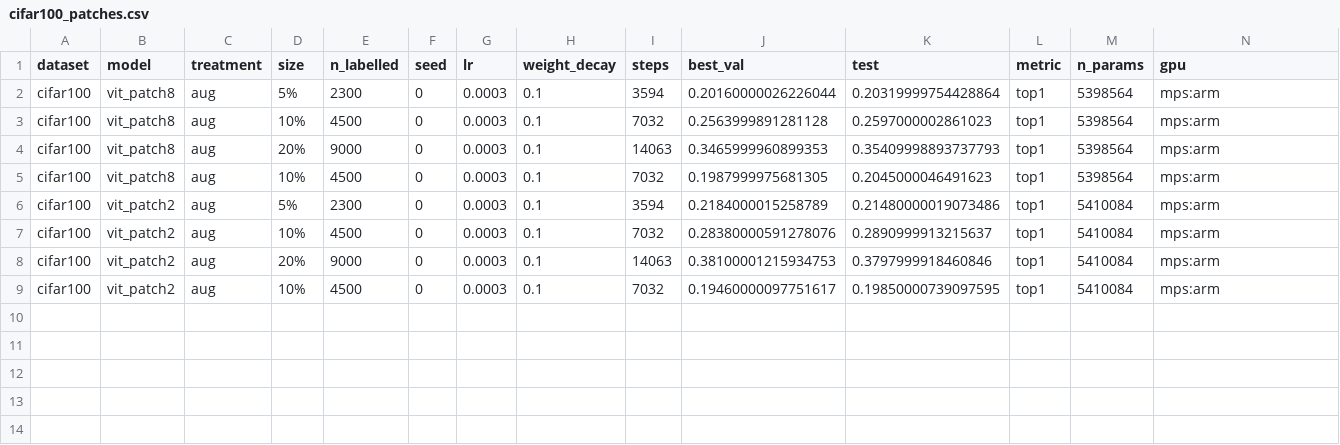
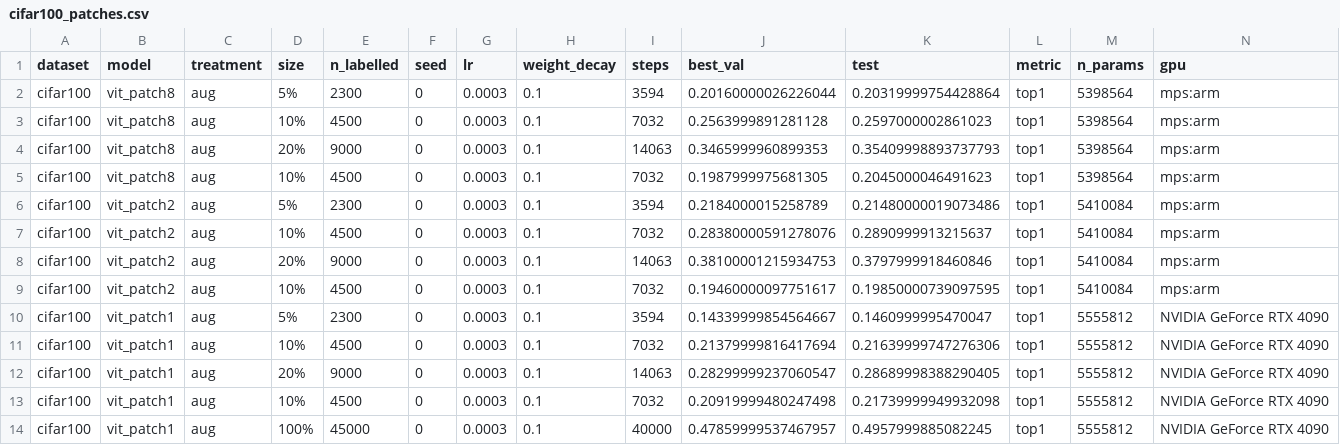
Before and after one commit to darcywjoseph/effect-of-inductive-bias, a CSV file: results/cifar100_patches.csv, drawn as a sheet; only a part is shown; rows hold the shown columns only; the diff names each change by its address in the sheet, - before the commit and + after, or states it on an @@ line.

Commit message:
feat: train the 1 pixel ViT
Adds vit_patch1 at 5%, 10%, 20% and 100%, and on pixel-shuffled images at
10%, to the patch-size runs, and logs them (run on a CUDA GPU).

```diff
--- a/results/cifar100_patches.csv
+++ b/results/cifar100_patches.csv
+row 10: cifar100 | vit_patch1 | aug | 5% | 2300 | 0 | 0.0003 | 0.1 | 3594 | 0.14339999854564667 | 0.1460999995470047 | top1 | 5555812 | NVIDIA GeForce RTX 4090
+row 11: cifar100 | vit_patch1 | aug | 10% | 4500 | 0 | 0.0003 | 0.1 | 7032 | 0.21379999816417694 | 0.21639999747276306 | top1 | 5555812 | NVIDIA GeForce RTX 4090
+row 12: cifar100 | vit_patch1 | aug | 20% | 9000 | 0 | 0.0003 | 0.1 | 14063 | 0.28299999237060547 | 0.28689998388290405 | top1 | 5555812 | NVIDIA GeForce RTX 4090
+row 13: cifar100 | vit_patch1 | aug | 10% | 4500 | 0 | 0.0003 | 0.1 | 7032 | 0.20919999480247498 | 0.21739999949932098 | top1 | 5555812 | NVIDIA GeForce RTX 4090
+row 14: cifar100 | vit_patch1 | aug | 100% | 45000 | 0 | 0.0003 | 0.1 | 40000 | 0.47859999537467957 | 0.4957999885082245 | top1 | 5555812 | NVIDIA GeForce RTX 4090
```
Also changed, not shown: 1 other file.
